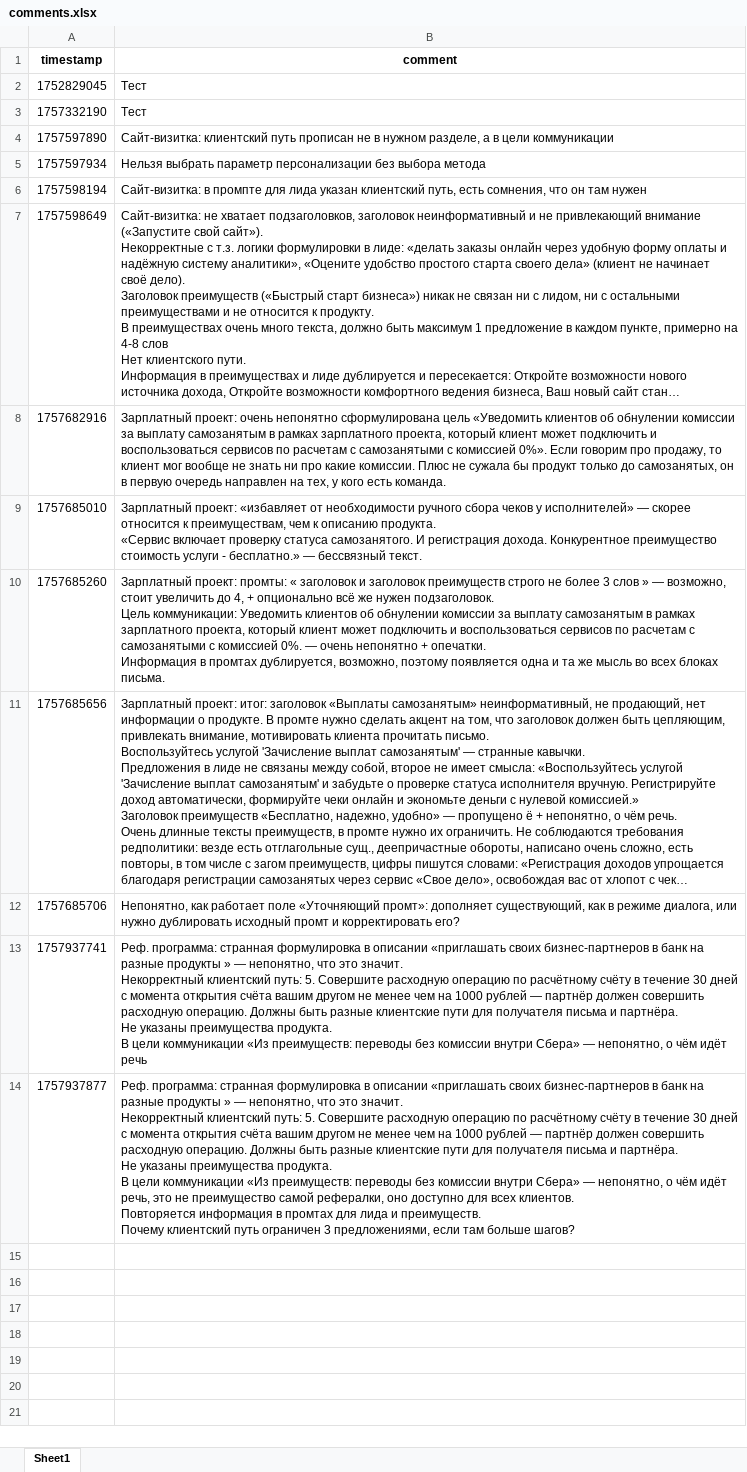
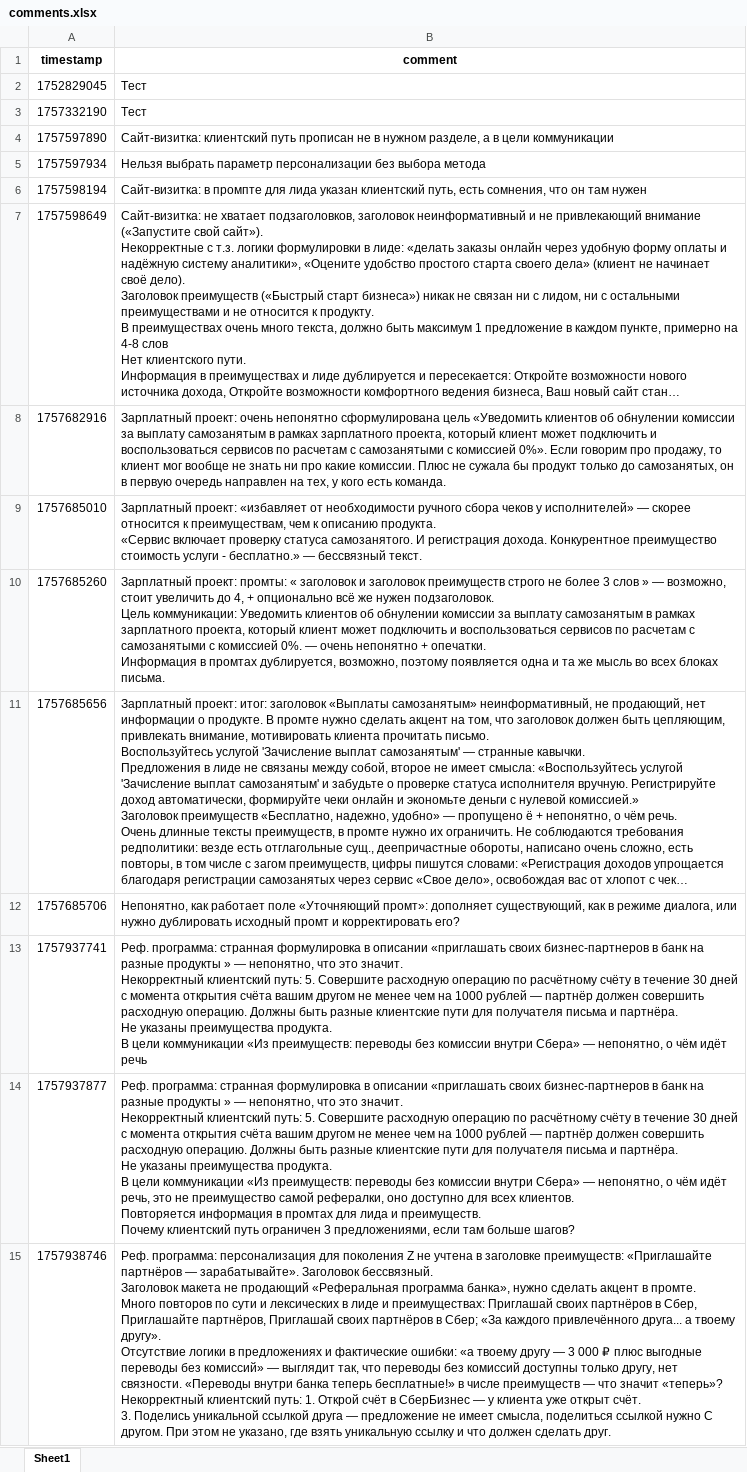
Before and after one commit to fruitpicker01/E_mail_gen, an Excel workbook: comments/comments.xlsx, sheet Sheet1, drawn as a sheet; long unchanged cells end in …; values as stored, in another font and other column widths than the file's, no borders; ↵ is a line break in a cell; the diff names each change by its address in the sheet, - before the commit and + after, or states it on an @@ line.

Commit message:
update comments.xlsx (1757938746)

```diff
--- a/comments/comments.xlsx (sheet Sheet1)
+++ b/comments/comments.xlsx (sheet Sheet1)
+row 15: 1757938746 | Реф. программа: персонализация для поколения Z не учтена в заголовке преимуществ: «Приглашайте партнёров — зарабатывайте». Заголовок бессвязный. ↵ Заголовок макета не продающий «Реферальная программа банка», нужно сделать акцент в промте. ↵ Много повторов по сути и лексических в лиде и преимуществах: Приглашай своих партнёров в Сбер, Приглашайте партнёров, Приглашай своих партнёров в Сбер; «За каждого привлечённого друга... а твоему другу». ↵ Отсутствие логики в предложениях и фактические ошибки: «а твоему другу — 3 000 ₽ плюс выгодные переводы без комиссий» — выглядит так, что переводы без комиссий доступны только другу, нет связности. «Переводы внутри банка теперь бесплатные!» в числе преимуществ — что значит «теперь»? ↵ Некорректный клиентский путь: 1. Открой счёт в СберБизнес — у клиента уже открыт счёт. ↵ 3. Поделись уникальной ссылкой друга — предложение не имеет смысла, поделиться ссылкой нужно С другом. При этом не указано, где взять уникальную ссылку и что должен сделать друг.
```
